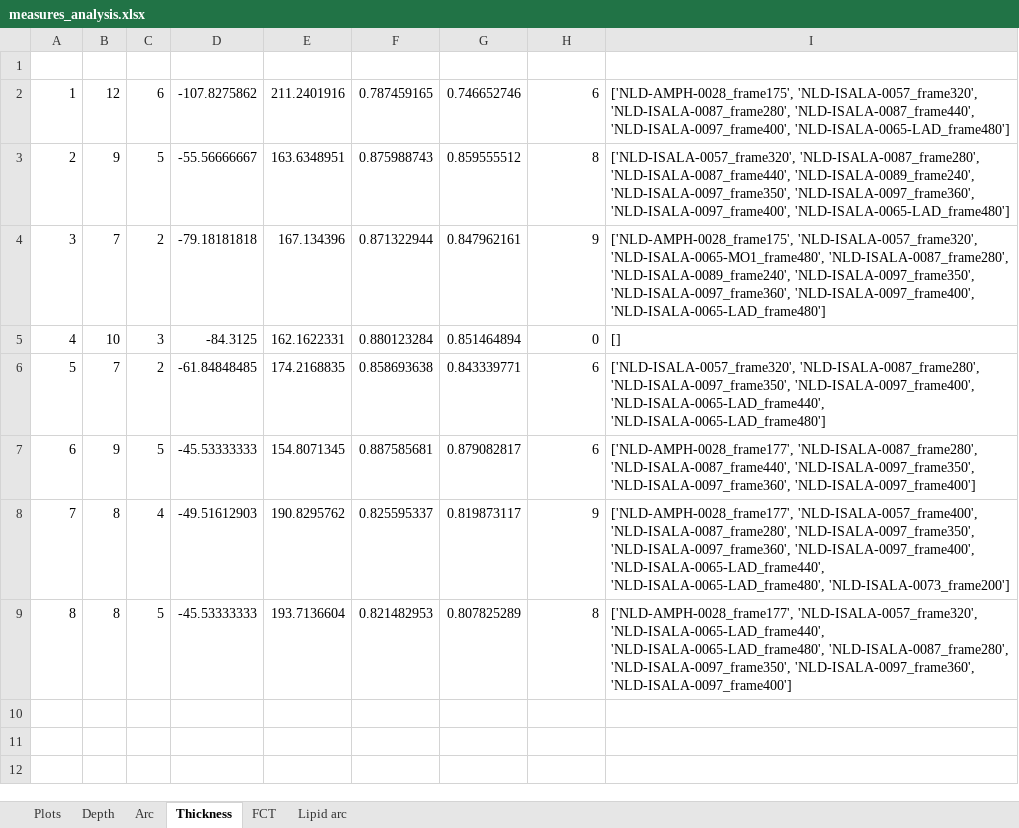
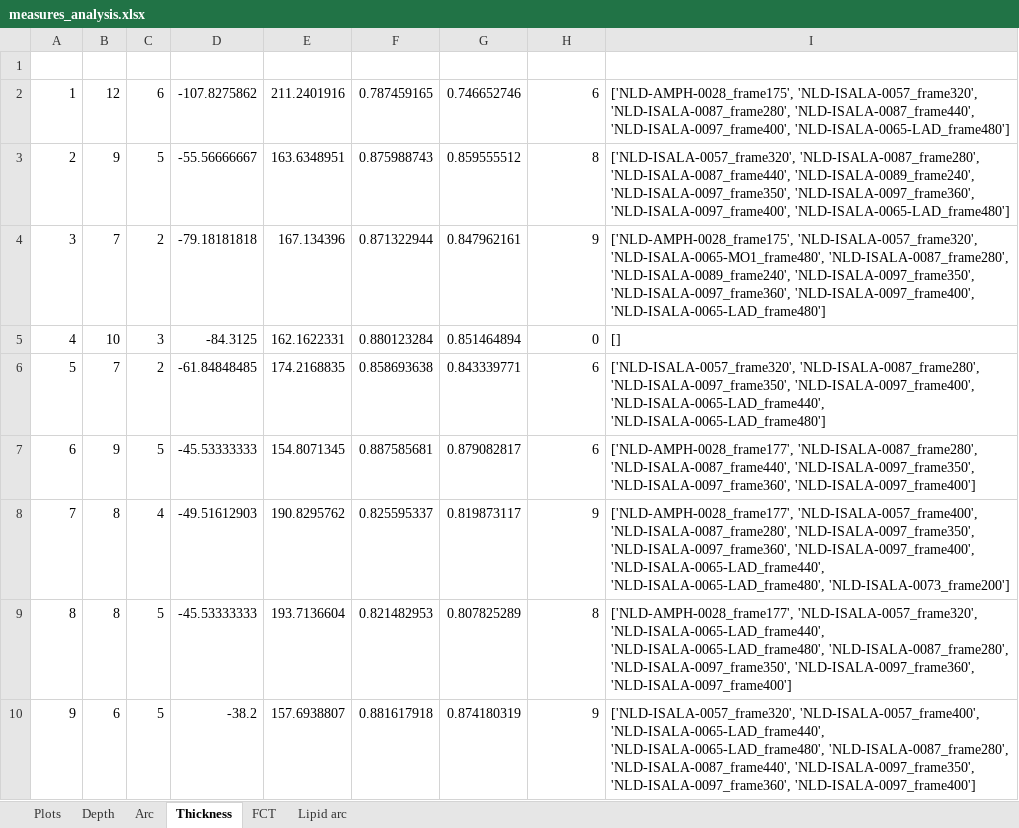
Before and after one commit to Gonzalo2408/CardiacOCT-project, an Excel workbook: info-files/statistics/measures_analysis.xlsx, sheet Thickness, drawn as a sheet; values as stored, in another font and other column widths than the file's, no borders; table styles not drawn; the diff names each change by its address in the sheet, - before the commit and + after, or states it on an @@ line.

```diff
--- a/info-files/statistics/measures_analysis.xlsx (sheet Thickness)
+++ b/info-files/statistics/measures_analysis.xlsx (sheet Thickness)
+row 10: 9 | 6 | 5 | -38.2 | 157.6938807 | 0.881617918 | 0.874180319 | 9 | ['NLD-ISALA-0057_frame320', 'NLD-ISALA-0057_frame400', 'NLD-ISALA-0065-LAD_frame440', 'NLD-ISALA-0065-LAD_frame480', 'NLD-ISALA-0087_frame280', 'NLD-ISALA-0087_frame440', 'NLD-ISALA-0097_frame350', 'NLD-ISALA-0097_frame360', 'NLD-ISALA-0097_frame400']
```
Also changed, not shown: sheet Depth, sheet Arc, sheet Lipid arc, sheet FCT, charts or pictures, info-files/statistics/manual_vs_automatic_measures.xlsx, 15 other files.
